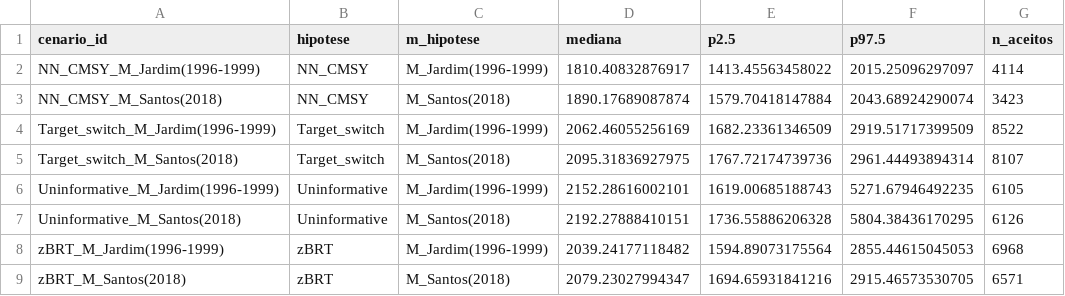
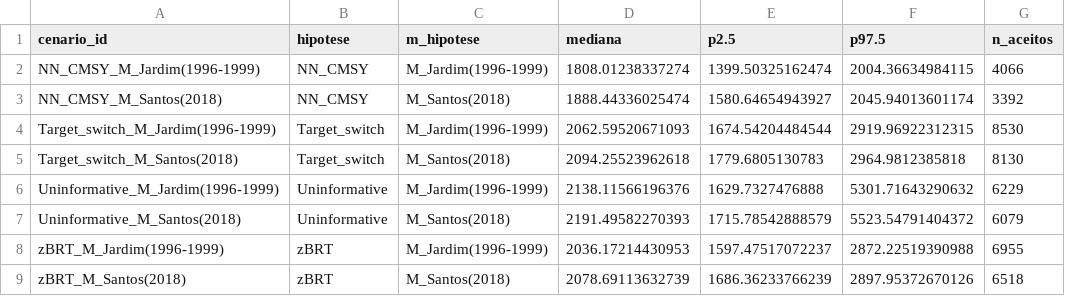
Before and after one commit to lucazsilva/Cabo-Verde---Stock-Assessment, a CSV file: Catch models/msy_resumo_cenarios_dbsra.csv, drawn as a sheet.

```diff
--- a/Catch models/msy_resumo_cenarios_dbsra.csv
+++ b/Catch models/msy_resumo_cenarios_dbsra.csv
@@ -1,9 +1,9 @@
 "cenario_id","hipotese","m_hipotese","mediana","p2.5","p97.5","n_aceitos"
-"NN_CMSY_M_Jardim(1996-1999)","NN_CMSY","M_Jardim(1996-1999)",1810.40832876917,1413.45563458022,2015.25096297097,4114
-"NN_CMSY_M_Santos(2018)","NN_CMSY","M_Santos(2018)",1890.17689087874,1579.70418147884,2043.68924290074,3423
-"Target_switch_M_Jardim(1996-1999)","Target_switch","M_Jardim(1996-1999)",2062.46055256169,1682.23361346509,2919.51717399509,8522
-"Target_switch_M_Santos(2018)","Target_switch","M_Santos(2018)",2095.31836927975,1767.72174739736,2961.44493894314,8107
-"Uninformative_M_Jardim(1996-1999)","Uninformative","M_Jardim(1996-1999)",2152.28616002101,1619.00685188743,5271.67946492235,6105
-"Uninformative_M_Santos(2018)","Uninformative","M_Santos(2018)",2192.27888410151,1736.55886206328,5804.38436170295,6126
-"zBRT_M_Jardim(1996-1999)","zBRT","M_Jardim(1996-1999)",2039.24177118482,1594.89073175564,2855.44615045053,6968
-"zBRT_M_Santos(2018)","zBRT","M_Santos(2018)",2079.23027994347,1694.65931841216,2915.46573530705,6571
+"NN_CMSY_M_Jardim(1996-1999)","NN_CMSY","M_Jardim(1996-1999)",1808.01238337274,1399.50325162474,2004.36634984115,4066
+"NN_CMSY_M_Santos(2018)","NN_CMSY","M_Santos(2018)",1888.44336025474,1580.64654943927,2045.94013601174,3392
+"Target_switch_M_Jardim(1996-1999)","Target_switch","M_Jardim(1996-1999)",2062.59520671093,1674.54204484544,2919.96922312315,8530
+"Target_switch_M_Santos(2018)","Target_switch","M_Santos(2018)",2094.25523962618,1779.6805130783,2964.9812385818,8130
+"Uninformative_M_Jardim(1996-1999)","Uninformative","M_Jardim(1996-1999)",2138.11566196376,1629.7327476888,5301.71643290632,6229
+"Uninformative_M_Santos(2018)","Uninformative","M_Santos(2018)",2191.49582270393,1715.78542888579,5523.54791404372,6079
+"zBRT_M_Jardim(1996-1999)","zBRT","M_Jardim(1996-1999)",2036.17214430953,1597.47517072237,2872.22519390988,6955
+"zBRT_M_Santos(2018)","zBRT","M_Santos(2018)",2078.69113632739,1686.36233766239,2897.95372670126,6518
```
Also changed, not shown: Catch models/tabela_aceitacao_dbsra_macarellus.csv, Catch models/tabela_resumo_dbsra_macarellus.csv, 19 other files.
